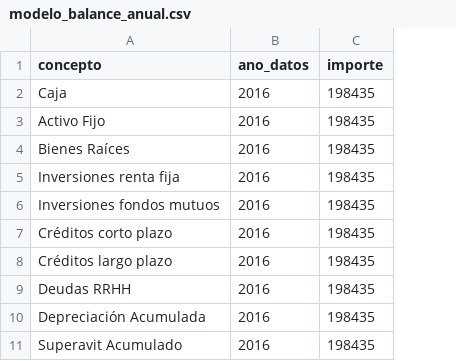
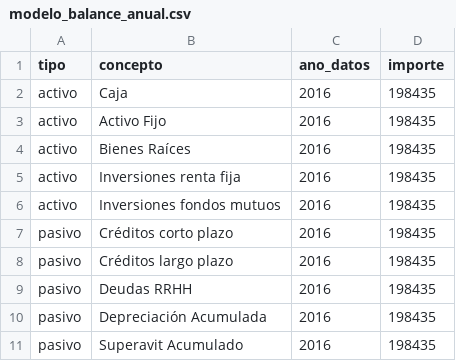
Before and after one commit to ciudadanointeligente/partidopublico, a CSV file: public/system/resources/modelo_balance_anual.csv, drawn as a sheet; the diff names each change by its address in the sheet, - before the commit and + after, or states it on an @@ line.

Commit message:
balance_anual step

```diff
--- a/public/system/resources/modelo_balance_anual.csv
+++ b/public/system/resources/modelo_balance_anual.csv
+column A (tipo), rows 2-11: activo | activo | activo | activo | activo | pasivo | pasivo | pasivo | pasivo | pasivo
```
Also changed, not shown: 29 other files.
